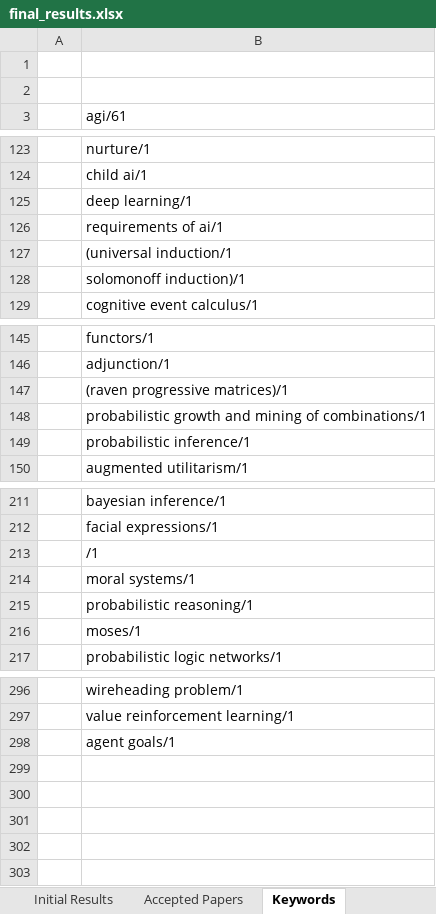
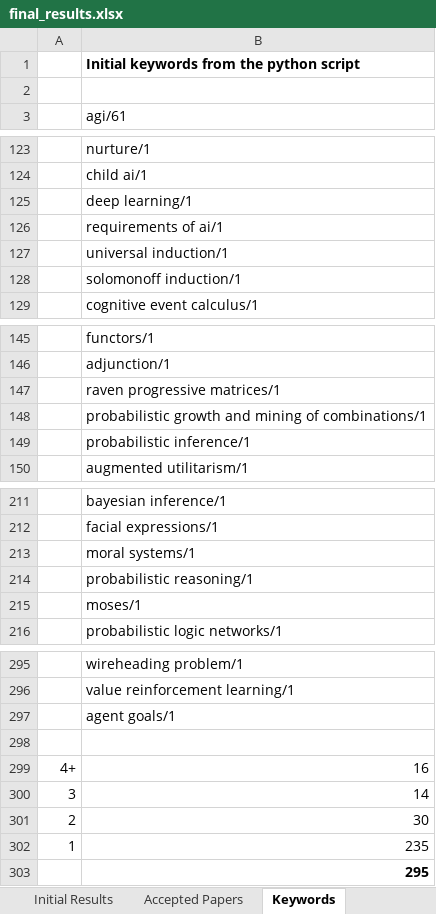
Before and after one commit to Ozame/aigrad, an Excel workbook: gradu/material/final_results.xlsx, sheet Keywords, drawn as a sheet; only a part is shown, gaps mark what is left out; values as stored, in another font and other column widths than the file's, no borders; removed rows and columns are numbered as before the commit, all else as after; the diff names each change by its address in the sheet, - before the commit and + after, or states it on an @@ line.

Commit message:
Start categorizing keywords
- Similar terms are moved to same row or close
each other

```diff
--- a/gradu/material/final_results.xlsx (sheet Keywords)
+++ b/gradu/material/final_results.xlsx (sheet Keywords)
-B1: (empty)
+B1: Initial keywords from the python script
-B127: (universal induction/1
+B127: universal induction/1
-B128: solomonoff induction)/1
+B128: solomonoff induction/1
-B147: (raven progressive matrices)/1
+B147: raven progressive matrices/1
-row 213:  | /1
+row 298: (empty)
+row 299: 4+ | 16
+row 300: 3 | 14
+row 301: 2 | 30
+row 302: 1 | 235
+row 303:  | 295
```
Also changed, not shown: sheet Accepted Papers, other sheet tabs, 1 other file.
